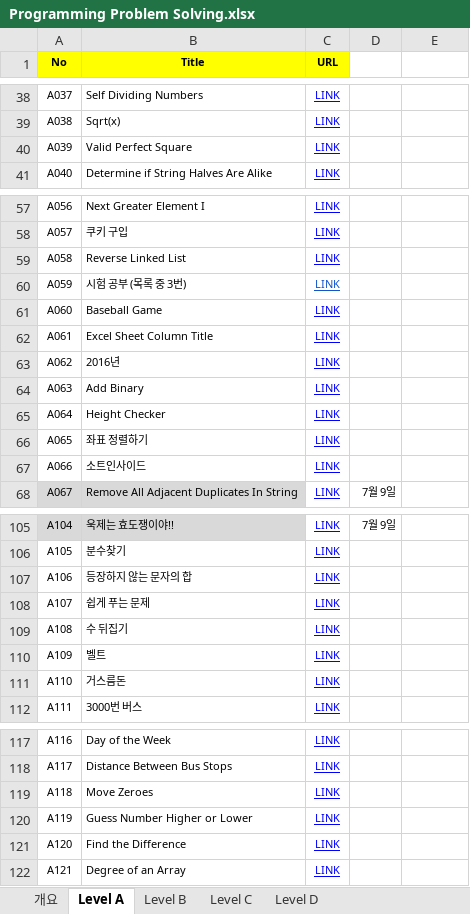
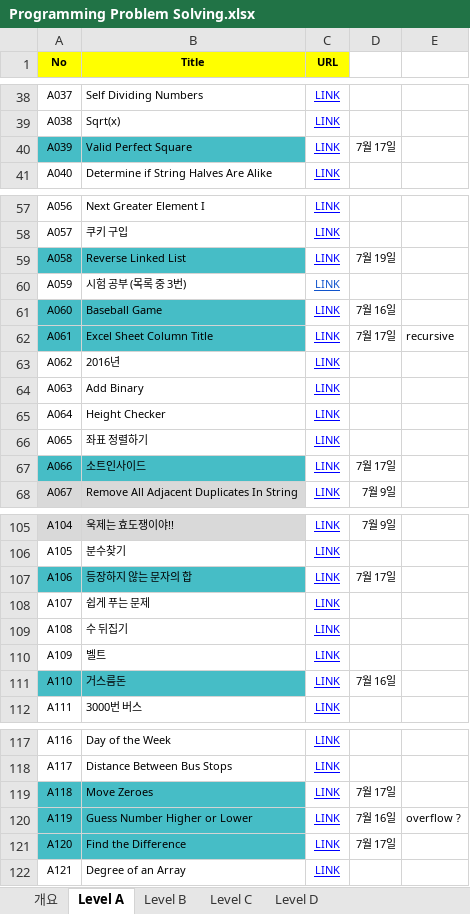
Before and after one commit to oneStepHank/PPS, an Excel workbook: Programming Problem Solving.xlsx, sheet Level A, drawn as a sheet; only a part is shown, gaps mark what is left out; values as stored, in another font and other column widths than the file's, no borders; the diff covers the shown part only; the diff names each change by its address in the sheet, - before the commit and + after, or states it on an @@ line.

```diff
--- a/Programming Problem Solving.xlsx (sheet Level A)
+++ b/Programming Problem Solving.xlsx (sheet Level A)
-A40:B40 fill: none
+A40:B40 fill: #46BDC6
-D40: (empty)
+D40: 7월 17일
-A59:B59 fill: none
+A59:B59 fill: #46BDC6
-D59: (empty)
+D59: 7월 19일
-A61:B62 fill: none
+A61:B62 fill: #46BDC6
-D61: (empty)
+D61: 7월 16일
-D62: (empty)
+D62: 7월 17일
-E62: (empty)
+E62: recursive
-A67:B67 fill: none
+A67:B67 fill: #46BDC6
-D67: (empty)
+D67: 7월 17일
-A107:B107 fill: none
+A107:B107 fill: #46BDC6
-D107: (empty)
+D107: 7월 17일
-A111:B111 fill: none
+A111:B111 fill: #46BDC6
-D111: (empty)
+D111: 7월 16일
-A119:B121 fill: none
+A119:B121 fill: #46BDC6
-D119: (empty)
+D119: 7월 17일
-D120: (empty)
+D120: 7월 16일
-E120: (empty)
+E120: overflow ?
-D121: (empty)
+D121: 7월 17일
```
Also changed, not shown: 3 edited cells and cell formats elsewhere in this sheet, sheet Level C, 5 other files.
